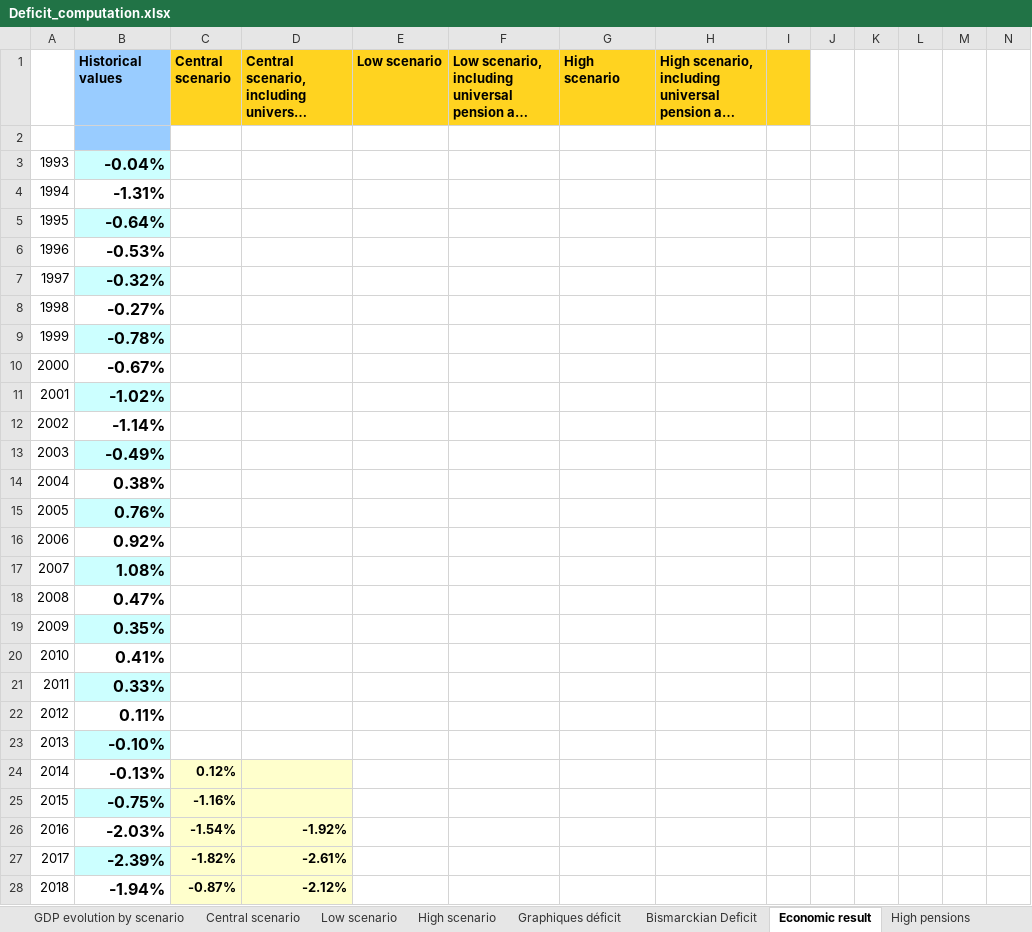
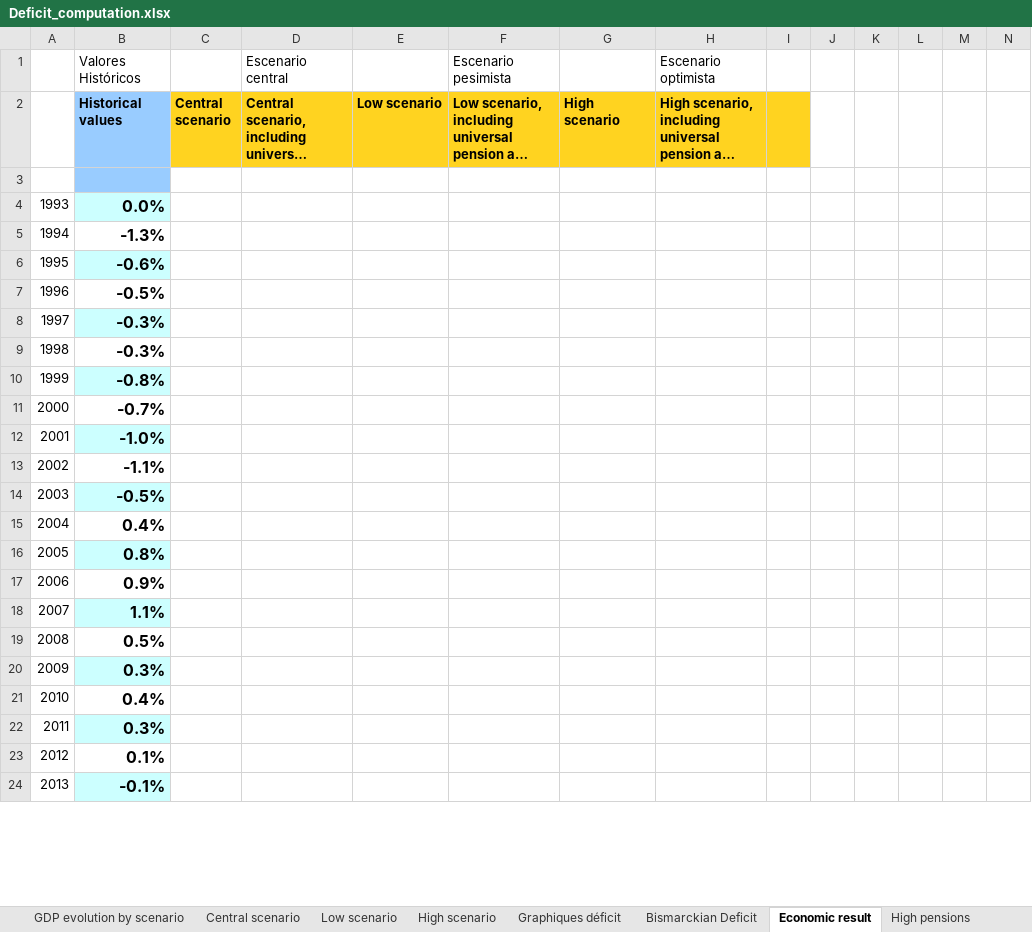
Before and after one commit to leonardo-calcagno/MISSAR, an Excel workbook: Ex_ante_policy_evaluation/31_12_2019_legislation/No_changes_pension_mobility/Results/Deficit_computation.xlsx, sheet Economic result, drawn as a sheet; only a part is shown; long unchanged cells end in …; values as stored, in another font and other column widths than the file's, no borders; charts and pictures not drawn; removed rows and columns are numbered as before the commit, all else as after; rows hold the shown columns only; the diff covers the shown part only; the diff names each change by its address in the sheet, - before the commit and + after, or states it on an @@ line.

Commit message:
ANSES sustainability graphs redone, post emergency law, no mobility changes

```diff
--- a/Ex_ante_policy_evaluation/31_12_2019_legislation/No_changes_pension_mobility/Results/Deficit_computation.xlsx (sheet Economic result)
+++ b/Ex_ante_policy_evaluation/31_12_2019_legislation/No_changes_pension_mobility/Results/Deficit_computation.xlsx (sheet Economic result)
+row 1:  | Valores Históricos |  | Escenario central |  | Escenario pesimista |  | Escenario optimista
-B4 (Historical values): -0.04%
+B4 (Historical values): 0.0%
-B5 (Historical values): -1.31%
+B5 (Historical values): -1.3%
-B6 (Historical values): -0.64%
+B6 (Historical values): -0.6%
-B7 (Historical values): -0.53%
+B7 (Historical values): -0.5%
-B8 (Historical values): -0.32%
+B8 (Historical values): -0.3%
-B9 (Historical values): -0.27%
+B9 (Historical values): -0.3%
-B10 (Historical values): -0.78%
+B10 (Historical values): -0.8%
-B11 (Historical values): -0.67%
+B11 (Historical values): -0.7%
-B12 (Historical values): -1.02%
+B12 (Historical values): -1.0%
-B13 (Historical values): -1.14%
+B13 (Historical values): -1.1%
-B14 (Historical values): -0.49%
+B14 (Historical values): -0.5%
-B15 (Historical values): 0.38%
+B15 (Historical values): 0.4%
-B16 (Historical values): 0.76%
+B16 (Historical values): 0.8%
-B17 (Historical values): 0.92%
+B17 (Historical values): 0.9%
-B18 (Historical values): 1.08%
+B18 (Historical values): 1.1%
-B19 (Historical values): 0.47%
+B19 (Historical values): 0.5%
-B20 (Historical values): 0.35%
+B20 (Historical values): 0.3%
-B21 (Historical values): 0.41%
+B21 (Historical values): 0.4%
-B22 (Historical values): 0.33%
+B22 (Historical values): 0.3%
-B23 (Historical values): 0.11%
+B23 (Historical values): 0.1%
-B24 (Historical values): -0.10%
+B24 (Historical values): -0.1%
-row 24: 2014 | -0.13% | 0.12%
-row 25: 2015 | -0.75% | -1.16%
-row 26: 2016 | -2.03% | -1.54% | -1.92%
-row 27: 2017 | -2.39% | -1.82% | -2.61%
-row 28: 2018 | -1.94% | -0.87% | -2.12%
```
Also changed, not shown: 28 added rows and 22 removed rows elsewhere in this sheet, formulas that keep their value, charts or pictures.
